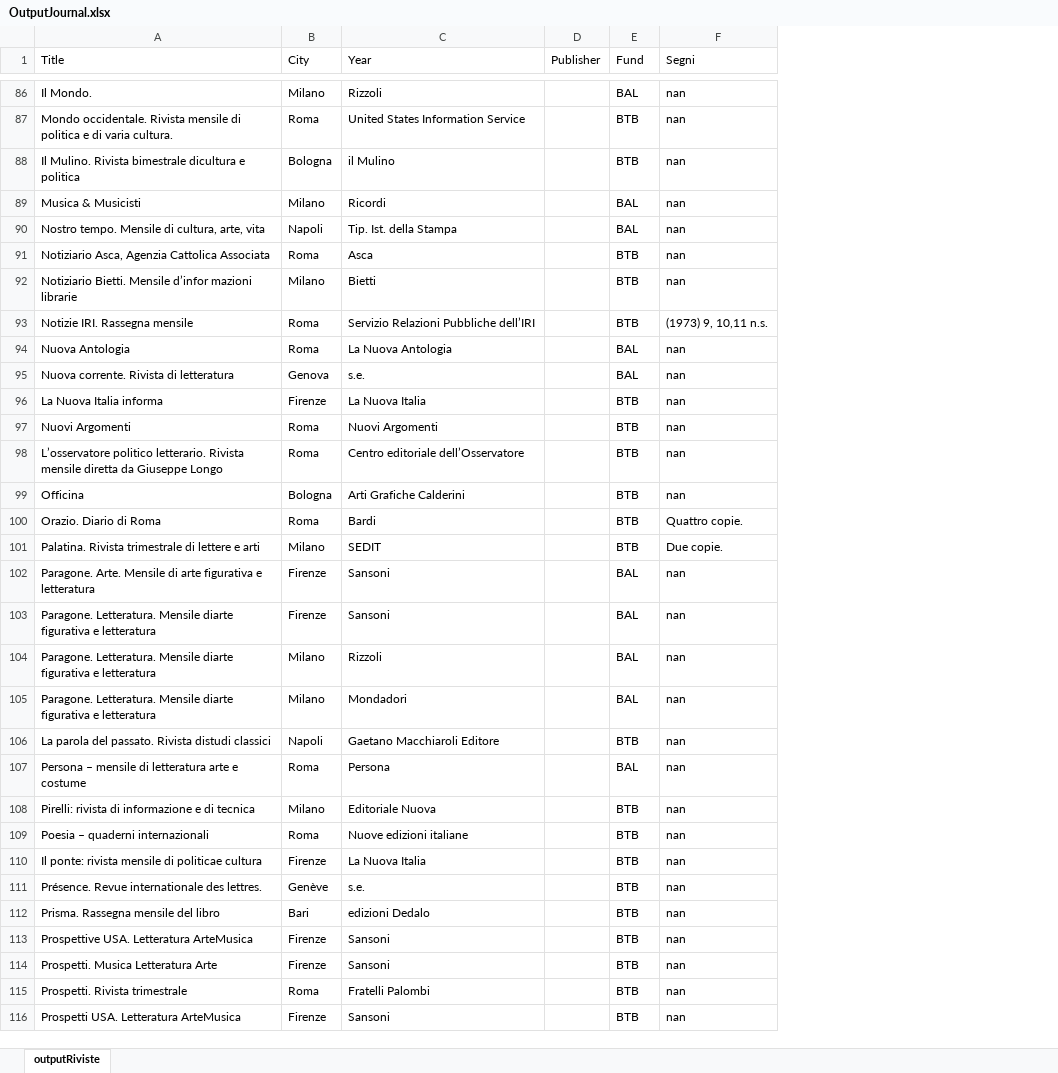
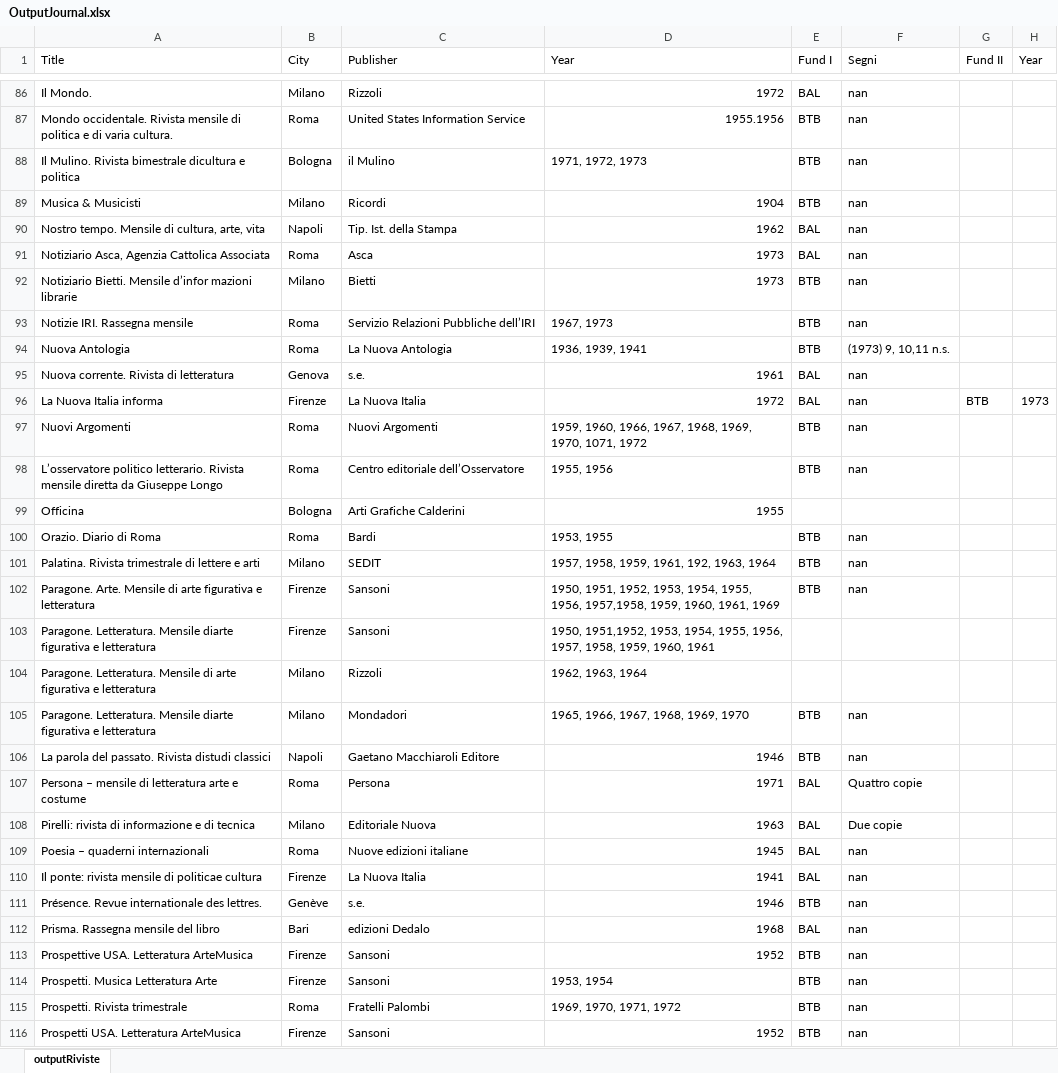
Before and after one commit to Nora1211/Gadda, an Excel workbook: OutputJournal.xlsx, sheet outputRiviste, drawn as a sheet; only a part is shown, gaps mark what is left out; values as stored, in another font and other column widths than the file's, no borders; removed rows and columns are numbered as before the commit, all else as after; the diff covers the shown part only; the diff names each change by its address in the sheet, - before the commit and + after, or states it on an @@ line.

```diff
--- a/OutputJournal.xlsx (sheet outputRiviste)
+++ b/OutputJournal.xlsx (sheet outputRiviste)
-column D (Publisher), empty
+column D (Year), rows 86-116: 1972 | 1955.1956 | 1971, 1972, 1973 | 1904 | 1962 | 1973 | 1973 | 1967, 1973 | 1936, 1939, 1941 | 1961 | 1972 | 1959, 1960, 1966, 1967, 1968, 1969, 1970, 1071, 1972 | 1955, 1956 | 1955 | 1953, 1955 | 1957, 1958, 1959, 1961, 192, 1963, 1964 | 1950, 1951, 1952, 1953, 1954, 1955, 1956, 1957,1958, 1959, 1960, 1961, 1969 | 1950, 1951,1952, 1953, 1954, 1955, 1956, 1957, 1958, 1959, 1960, 1961 | 1962, 1963, 1964 | 1965, 1966, 1967, 1968, 1969, 1970 | 1946 | 1971 | 1963 | 1945 | 1941 | 1946 | 1968 | 1952 | 1953, 1954 | 1969, 1970, 1971, 1972 | 1952
+column G (Fund II), row 96: BTB
+column H (Year), row 96: 1973
-C1: Year
+C1: Publisher
-E1: Fund
+E1: Fund I
-E89 (Fund I): BAL
+E89 (Fund I): BTB
-E91 (Fund I): BTB
+E91 (Fund I): BAL
-F93 (Segni): (1973) 9, 10,11 n.s.
+F93 (Segni): nan
-E94 (Fund I): BAL
+E94 (Fund I): BTB
-F94 (Segni): nan
+F94 (Segni): (1973) 9, 10,11 n.s.
-E96 (Fund I): BTB
+E96 (Fund I): BAL
-E99 (Fund I): BTB
+E99 (Fund I): (empty)
-F99 (Segni): nan
+F99 (Segni): (empty)
-F100 (Segni): Quattro copie.
+F100 (Segni): nan
-F101 (Segni): Due copie.
+F101 (Segni): nan
-E102 (Fund I): BAL
+E102 (Fund I): BTB
-E103:E104 (Fund I): BAL
+E103:E104 (Fund I): (empty)
-F103:F104 (Segni): nan
+F103:F104 (Segni): (empty)
-A104 (Title): …Letteratura. Mensile diarte figurativa e…
+A104 (Title): …Letteratura. Mensile di arte figurativa e…
-E105 (Fund I): BAL
+E105 (Fund I): BTB
-F107 (Segni): nan
+F107 (Segni): Quattro copie
-E108:E110 (Fund I): BTB
+E108:E110 (Fund I): BAL
-F108 (Segni): nan
+F108 (Segni): Due copie
-E112 (Fund I): BTB
+E112 (Fund I): BAL
```
Also changed, not shown: 72 edited cells elsewhere in this sheet, OutputBook.xlsx, 3 other files.
